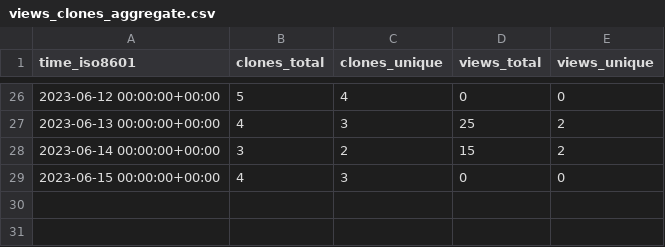
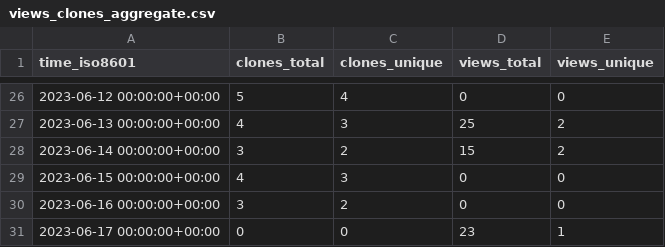
Before and after one commit to vandan-revanur/pychemprojections, a CSV file: vandan-revanur/pychemprojections/ghrs-data/views_clones_aggregate.csv, drawn as a sheet; only a part is shown, gaps mark what is left out.

```diff
--- a/vandan-revanur/pychemprojections/ghrs-data/views_clones_aggregate.csv
+++ b/vandan-revanur/pychemprojections/ghrs-data/views_clones_aggregate.csv
@@ -29 +29,3 @@ time_iso8601,clones_total,clones_unique,views_total,views_unique
 2023-06-15 00:00:00+00:00,4,3,0,0
+2023-06-16 00:00:00+00:00,3,2,0,0
+2023-06-17 00:00:00+00:00,0,0,23,1
```
Also changed, not shown: 1 other file.
